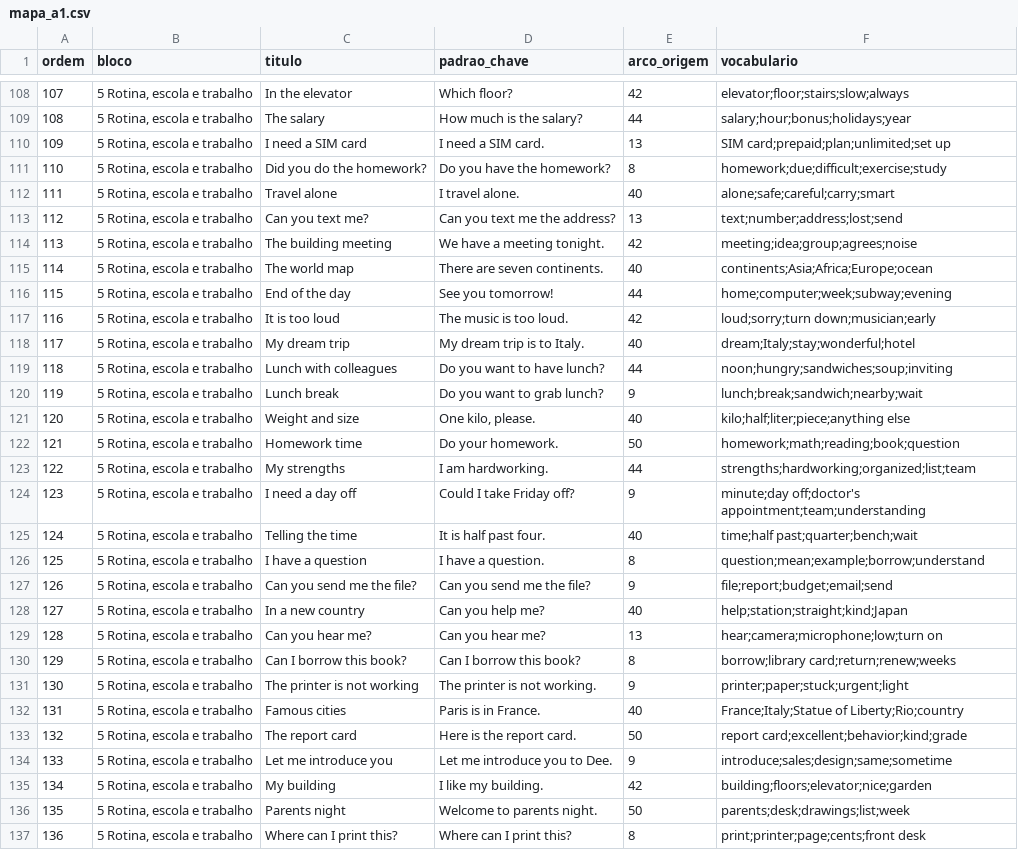
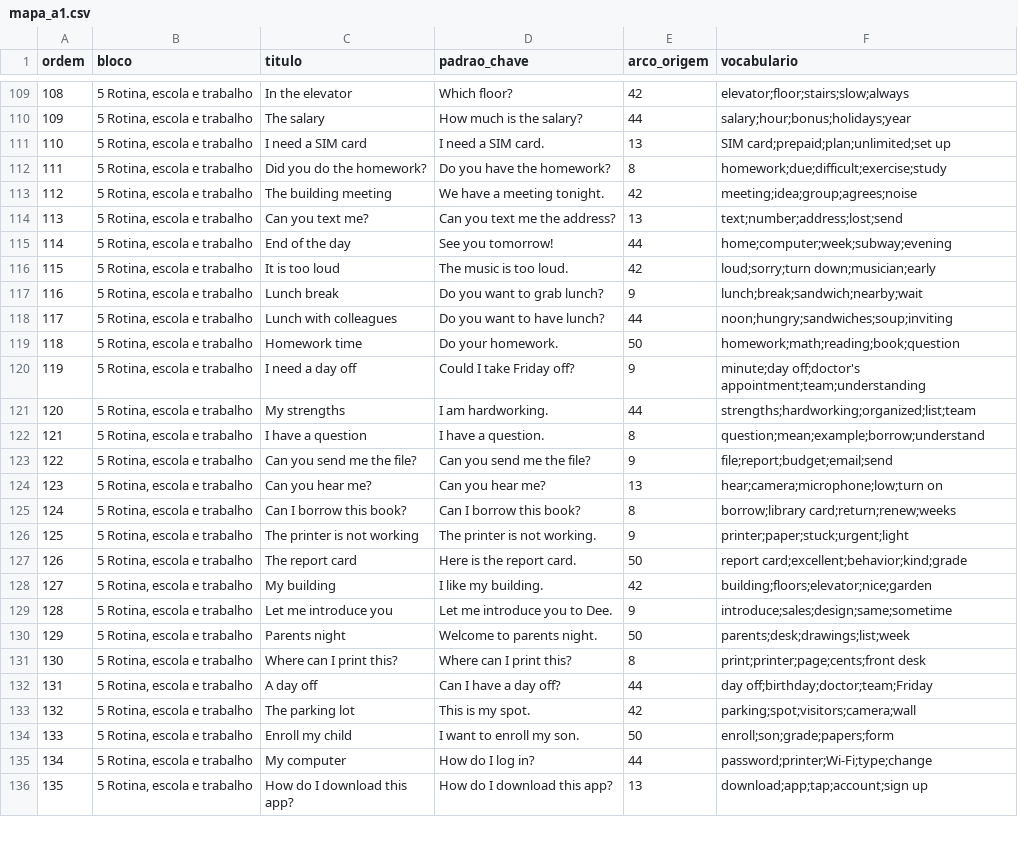
Before and after one commit to louizis347-prog/OXPogg, a CSV file: tools/pocket/mapa_a1.csv, drawn as a sheet; only a part is shown, gaps mark what is left out; the shorter side is filled out with more unchanged rows; removed rows and columns are numbered as before the commit, all else as after; the diff covers the shown part only; the diff names each change by its address in the sheet, - before the commit and + after, or states it on an @@ line.

```diff
--- a/tools/pocket/mapa_a1.csv
+++ b/tools/pocket/mapa_a1.csv
@@ column A (ordem) renumbered between rows 11 and 291 @@
-row 112: 111 | 5 Rotina, escola e trabalho | Travel alone | I travel alone. | 40 | alone;safe;careful;carry;smart
@@ row 114 moved to row 113: 112 @@
-row 115: 114 | 5 Rotina, escola e trabalho | The world map | There are seven continents. | 40 | continents;Asia;Africa;Europe;ocean
-row 118: 117 | 5 Rotina, escola e trabalho | My dream trip | My dream trip is to Italy. | 40 | dream;Italy;stay;wonderful;hotel
@@ row 120 moved to row 117: 116 @@
-row 121: 120 | 5 Rotina, escola e trabalho | Weight and size | One kilo, please. | 40 | kilo;half;liter;piece;anything else
@@ row 124 moved to row 120: 119 @@
-row 125: 124 | 5 Rotina, escola e trabalho | Telling the time | It is half past four. | 40 | time;half past;quarter;bench;wait
-row 128: 127 | 5 Rotina, escola e trabalho | In a new country | Can you help me? | 40 | help;station;straight;kind;Japan
-row 132: 131 | 5 Rotina, escola e trabalho | Famous cities | Paris is in France. | 40 | France;Italy;Statue of Liberty;Rio;country
@@ row 135 moved to row 128: 127 @@
```
Also changed, not shown: 10 added rows, 3 removed rows and 11 moved rows elsewhere in this file, 11 other files.
